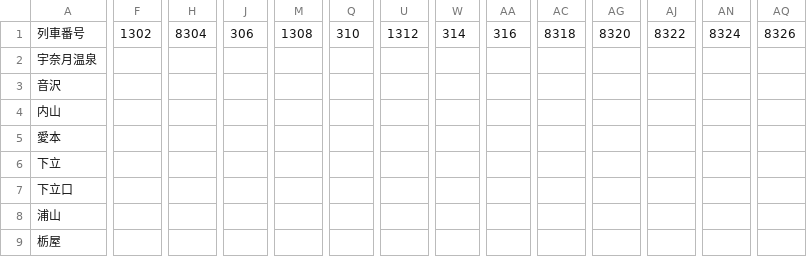
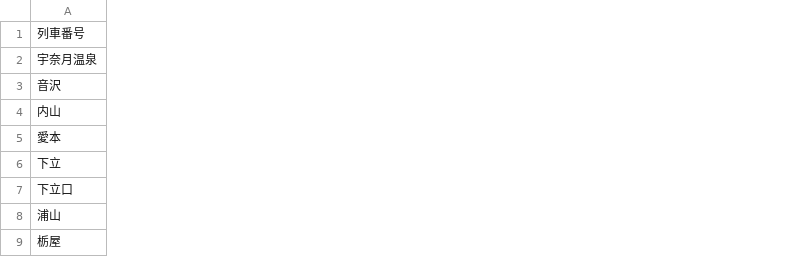
Before and after one commit to kyosukeui/-API, a CSV file: data/2025W/timetable2025W_honsen_up_weekday.csv, drawn as a sheet; only a part is shown, gaps mark what is left out; the diff covers the shown part only; the diff names each change by its address in the sheet, - before the commit and + after, or states it on an @@ line.

```diff
--- a/data/2025W/timetable2025W_honsen_up_weekday.csv
+++ b/data/2025W/timetable2025W_honsen_up_weekday.csv
-column F, row 1: 1302
-column H, row 1: 8304
-column J, row 1: 306
-column M, row 1: 1308
-column Q, row 1: 310
-column U, row 1: 1312
-column W, row 1: 314
-column AA, row 1: 316
-column AC, row 1: 8318
-column AG, row 1: 8320
-column AJ, row 1: 8322
-column AN, row 1: 8324
-column AQ, row 1: 8326
```
Also changed, not shown: 11 removed columns elsewhere in this file, data/2025W/timetable2025W_honsen_down_weekday.csv.
